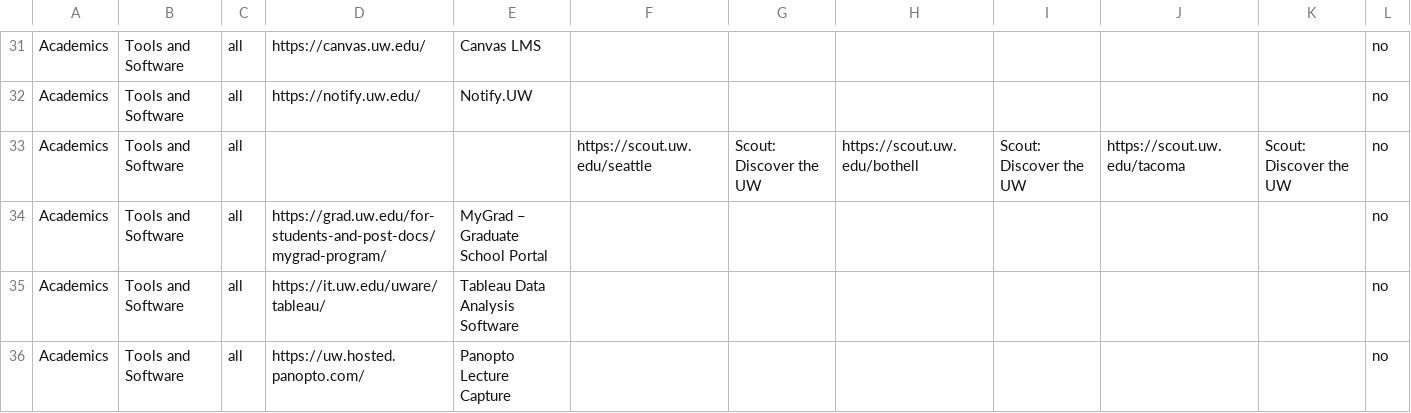
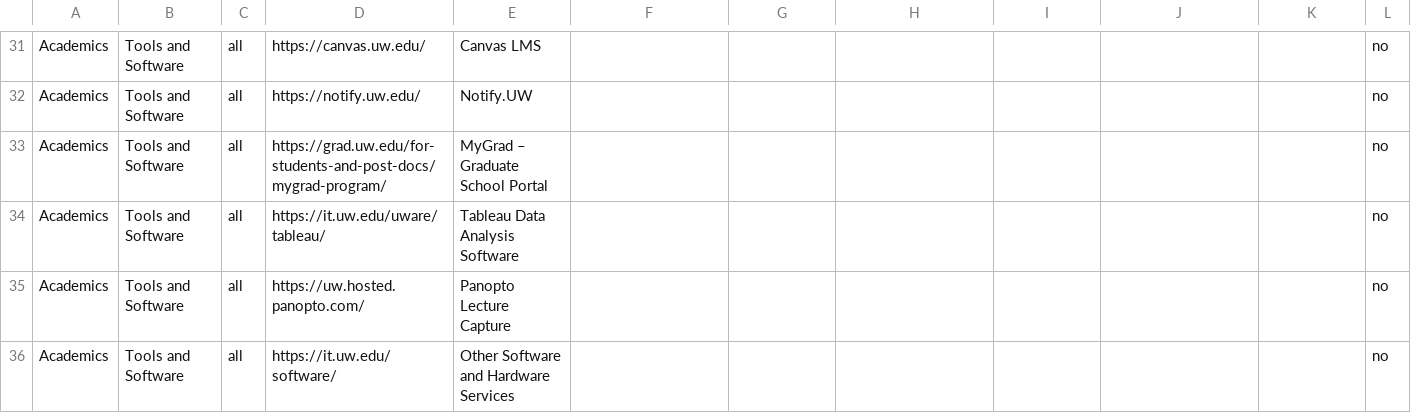
Before and after one commit to uw-it-aca/myuw, a CSV file: myuw/data/resource_link_import.csv, drawn as a sheet; only a part is shown, gaps mark what is left out; the shorter side is filled out with more unchanged rows; the diff names each change by its address in the sheet, - before the commit and + after, or states it on an @@ line.

Commit message:
Remove references to retired Scout service
Scout: Discover the UW (scout.uw.edu) was decommissioned on March 20,
2026. All scout.uw.edu URLs now serve a retirement notice.

Removed:
- myuw/data/category_links_import.csv: Scout link in Academics sidebar
- myuw/data/resource_link_import.csv: Scout link in Resources page
- cypress/fixtures/resources/all.json: Scout in E2E test fixtures
- myuw_vue/tests/mock_data/resources/all.json: Scout in Vue test fixtures
- myuw_vue/tests/mock_data/category_links/academics/javerage.json: Scout in
  Vue test fixtures
- myuw/data/au_xfer_thrive_content.csv: 'Find Study Space with Scout' link
- myuw/data/fyp_thrive_content.csv: 'Find Study Space with Scout' links (3)
- myuw/data/wi_xfer_thrive_content.csv: 'Find Study Space with Scout' link

CSV column alignment was preserved (verified via csv module).
JSON validity was verified.

Generated by Kimi K2.6 with human oversight.

```diff
--- a/myuw/data/resource_link_import.csv
+++ b/myuw/data/resource_link_import.csv
-row 33: Academics | Tools and Software | all |  |  | https://scout.uw.edu/seattle | Scout: Discover the UW | https://scout.uw.edu/bothell | Scout: Discover the UW | https://scout.uw.edu/tacoma | Scout: Discover the UW | no
```
Also changed, not shown: 7 other files.
